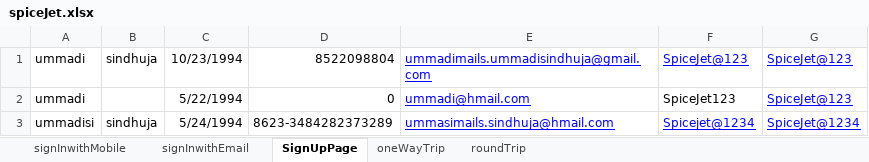
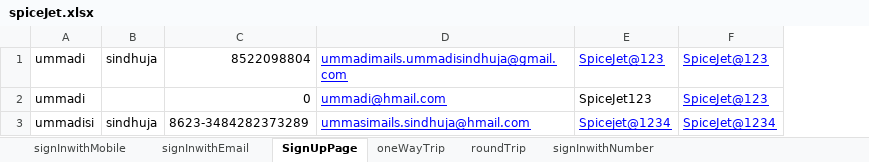
Before and after one commit to ummadisindhuja/SpicejetProject, an Excel workbook: Excel/spiceJet.xlsx, sheet SignUpPage, drawn as a sheet; values as stored, in another font and other column widths than the file's, no borders; the diff names each change by its address in the sheet, - before the commit and + after, or states it on an @@ line.

```diff
--- a/Excel/spiceJet.xlsx (sheet SignUpPage)
+++ b/Excel/spiceJet.xlsx (sheet SignUpPage)
+sheet tab: signInwithNumber
-column C, rows 1-3: 10/23/1994 | 5/22/1994 | 5/24/1994
```
Also changed, not shown: 45 other files.
